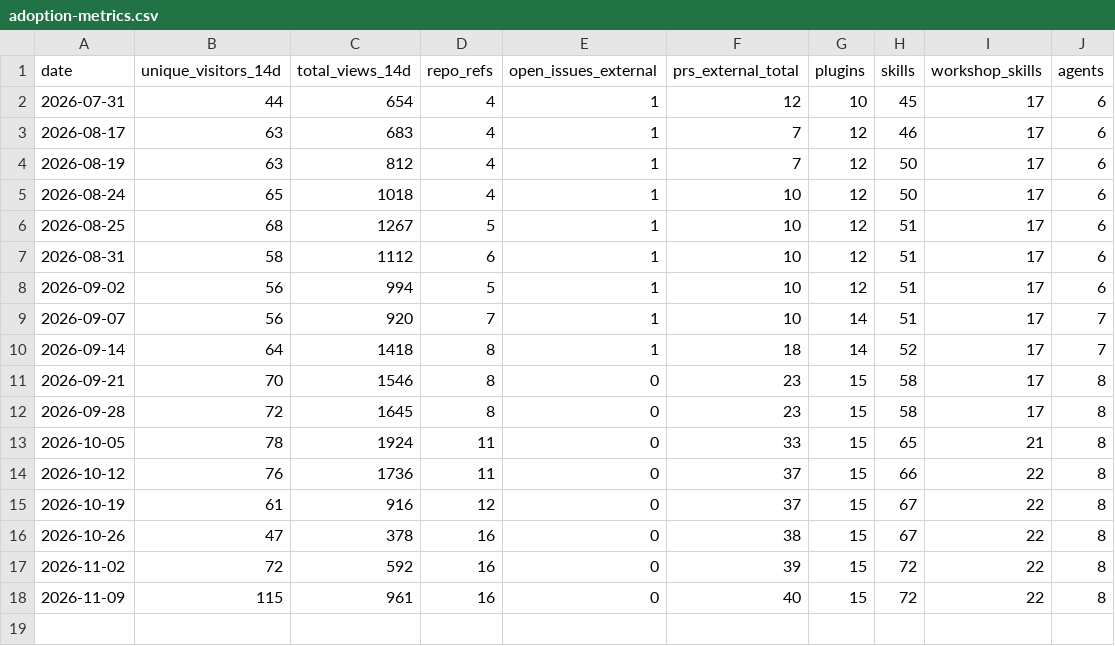
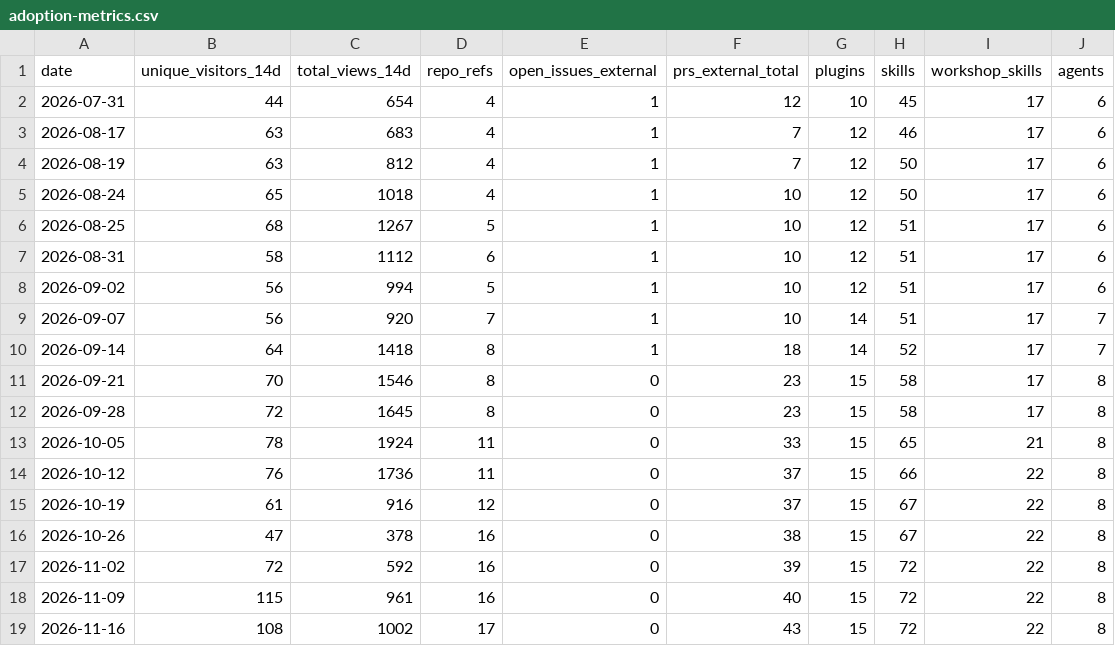
Before and after one commit to rh-uxd/ai-helpers, a CSV file: metrics/adoption-metrics.csv, drawn as a sheet; the diff names each change by its address in the sheet, - before the commit and + after, or states it on an @@ line.

```diff
--- a/metrics/adoption-metrics.csv
+++ b/metrics/adoption-metrics.csv
+row 19: 2026-11-16 | 108 | 1002 | 17 | 0 | 43 | 15 | 72 | 22 | 8
```
Also changed, not shown: metrics/traffic-discovery.csv, 4 other files.
